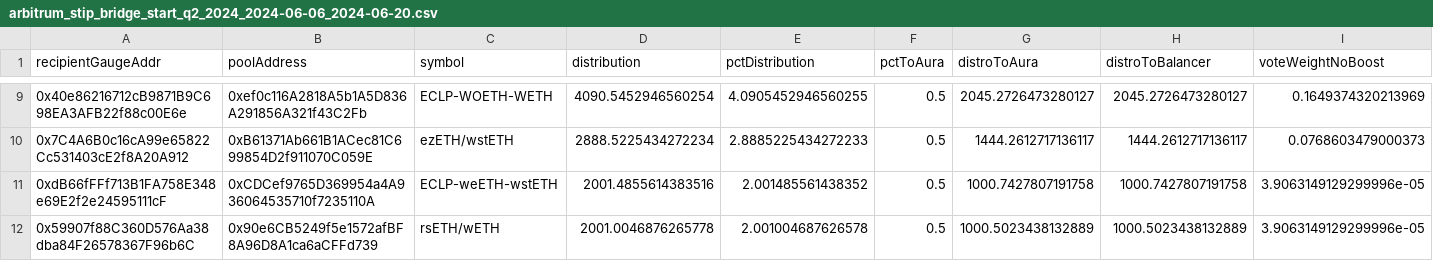
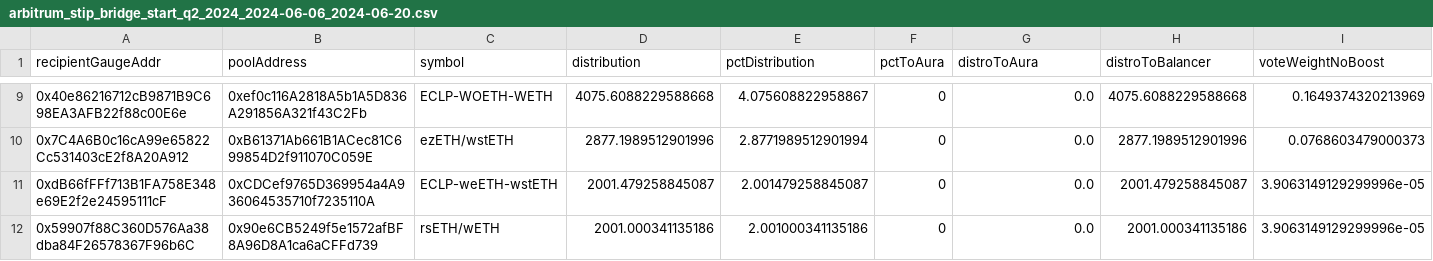
Before and after one commit to BalancerMaxis/vote_following_incentives_director, a CSV file: output/arbitrum_stip_bridge_start_q2_2024_2024-06-06_2024-06-20.csv, drawn as a sheet; only a part is shown, gaps mark what is left out; the diff covers the shown part only; the diff names each change by its address in the sheet, - before the commit and + after, or states it on an @@ line.

```diff
--- a/output/arbitrum_stip_bridge_start_q2_2024_2024-06-06_2024-06-20.csv
+++ b/output/arbitrum_stip_bridge_start_q2_2024_2024-06-06_2024-06-20.csv
-D9 (distribution): 4090.5452946560254
+D9 (distribution): 4075.6088229588668
-E9 (pctDistribution): 4.0905452946560255
+E9 (pctDistribution): 4.075608822958867
-F9:F12 (pctToAura): 0.5
+F9:F12 (pctToAura): 0
-G9 (distroToAura): 2045.2726473280127
+G9 (distroToAura): 0.0
-H9 (distroToBalancer): 2045.2726473280127
+H9 (distroToBalancer): 4075.6088229588668
-D10 (distribution): 2888.5225434272234
+D10 (distribution): 2877.1989512901996
-E10 (pctDistribution): 2.8885225434272233
+E10 (pctDistribution): 2.8771989512901994
-G10 (distroToAura): 1444.2612717136117
+G10 (distroToAura): 0.0
-H10 (distroToBalancer): 1444.2612717136117
+H10 (distroToBalancer): 2877.1989512901996
-D11 (distribution): 2001.4855614383516
+D11 (distribution): 2001.479258845087
-E11 (pctDistribution): 2.001485561438352
+E11 (pctDistribution): 2.001479258845087
-G11 (distroToAura): 1000.7427807191758
+G11 (distroToAura): 0.0
-H11 (distroToBalancer): 1000.7427807191758
+H11 (distroToBalancer): 2001.479258845087
-D12 (distribution): 2001.0046876265778
+D12 (distribution): 2001.000341135186
-E12 (pctDistribution): 2.001004687626578
+E12 (pctDistribution): 2.001000341135186
-G12 (distroToAura): 1000.5023438132889
+G12 (distroToAura): 0.0
-H12 (distroToBalancer): 1000.5023438132889
+H12 (distroToBalancer): 2001.000341135186
```
Also changed, not shown: 36 edited cells elsewhere in this file, 1 other file.
